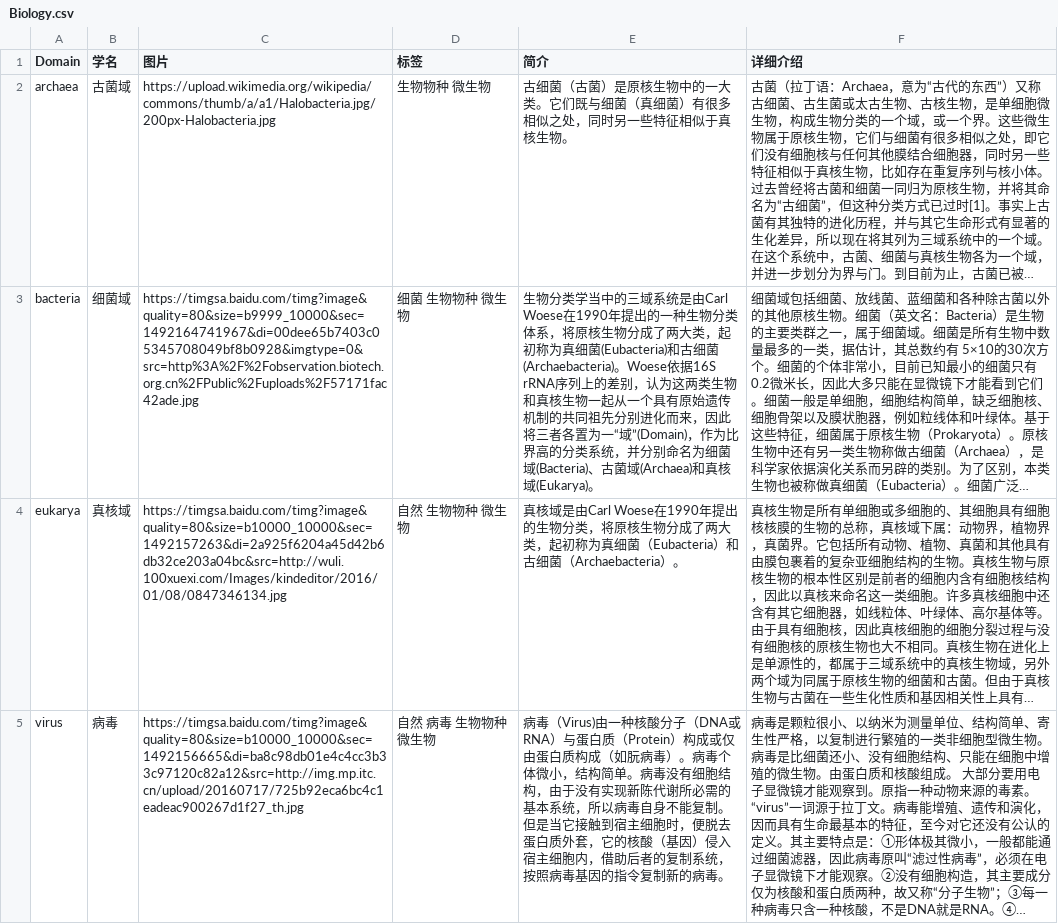
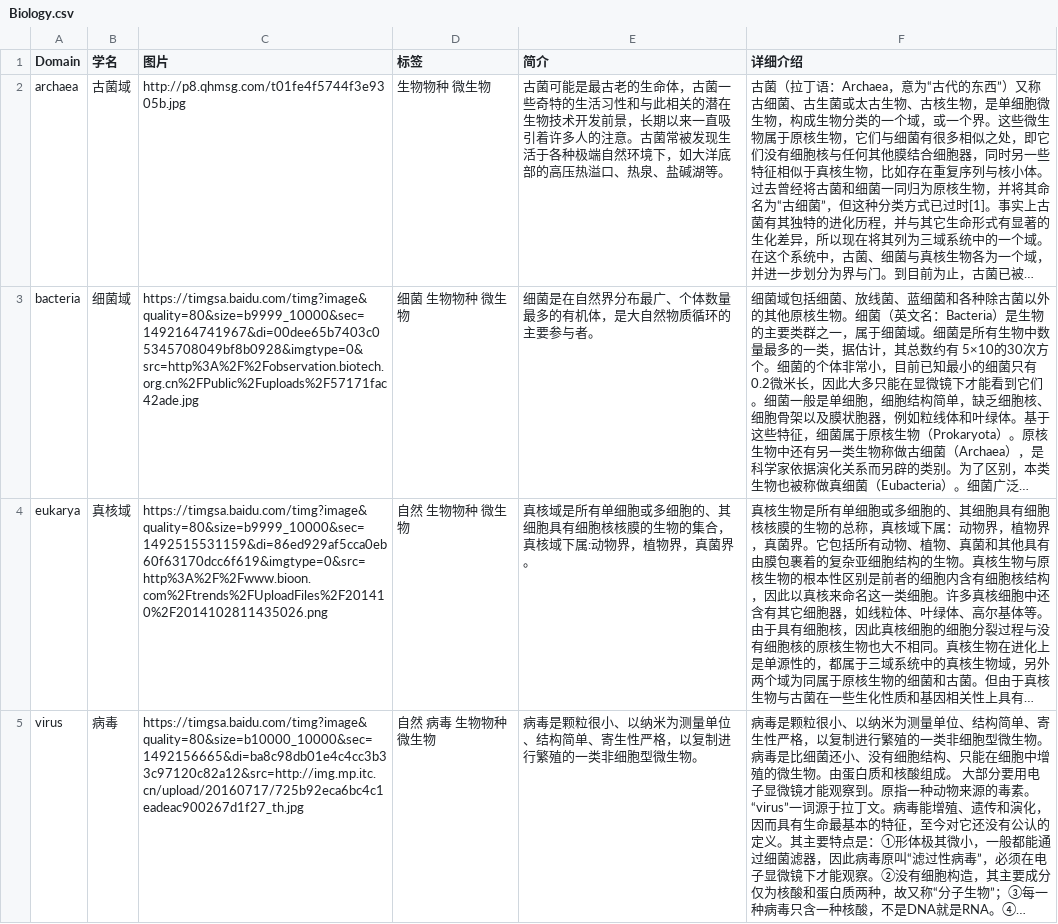
Before and after one commit to jinshuguangze/Zoography, a CSV file: resource/data/Biology.csv, drawn as a sheet; long unchanged cells end in …; the diff names each change by its address in the sheet, - before the commit and + after, or states it on an @@ line.

```diff
--- a/resource/data/Biology.csv
+++ b/resource/data/Biology.csv
-C2 (图片): https://upload.wikimedia.org/wikipedia/commons/thumb/a/a1/Halobacteria.jpg/200px-Halobacteria.jpg
+C2 (图片): http://p8.qhmsg.com/t01fe4f5744f3e9305b.jpg
-E2 (简介): 古细菌（古菌）是原核生物中的一大类。它们既与细菌（真细菌）有很多相似之处，同时另一些特征相似于真核生物。
+E2 (简介): 古菌可能是最古老的生命体，古菌一些奇特的生活习性和与此相关的潜在生物技术开发前景，长期以来一直吸引着许多人的注意。古菌常被发现生活于各种极端自然环境下，如大洋底部的高压热溢口、热泉、盐碱湖等。
-E3 (简介): 生物分类学当中的三域系统是由Carl Woese在1990年提出的一种生物分类体系，将原核生物分成了两大类，起初称为真细菌(Eubacteria)和古细菌(Archaebacteria)。Woese依据16S rRNA序列上的差别，认为这两类生物和真核生物一起从一个具有原始遗传机制的共同祖先分别进化而来，因此将三者各置为一“域”(Domain)，作为比界高的分类系统，并分别命名为细菌域(Bacteria)、古菌域(Archaea)和真核域(Eukarya)。
+E3 (简介): 细菌是在自然界分布最广、个体数量最多的有机体，是大自然物质循环的主要参与者。
-C4 (图片): https://timgsa.baidu.com/timg?image&quality=80&size=b10000_10000&sec=1492157263&di=2a925f6204a45d42b6db32ce203a04bc&src=http://wuli.100xuexi.com/Images/kindeditor/2016/01/08/0847346134.jpg
+C4 (图片): https://timgsa.baidu.com/timg?image&quality=80&size=b9999_10000&sec=1492515531159&di=86ed929af5cca0eb60f63170dcc6f619&imgtype=0&src=http%3A%2F%2Fwww.bioon.com%2Ftrends%2FUploadFiles%2F201410%2F2014102811435026.png
-E4 (简介): 真核域是由Carl Woese在1990年提出的生物分类，将原核生物分成了两大类，起初称为真细菌（Eubacteria）和古细菌（Archaebacteria）。
+E4 (简介): 真核域是所有单细胞或多细胞的、其细胞具有细胞核核膜的生物的集合，真核域下属:动物界，植物界，真菌界。
-E5 (简介): 病毒（Virus)由一种核酸分子（DNA或RNA）与蛋白质（Protein）构成或仅由蛋白质构成（如朊病毒）。病毒个体微小，结构简单。病毒没有细胞结构，由于没有实现新陈代谢所必需的基本系统，所以病毒自身不能复制。但是当它接触到宿主细胞时，便脱去蛋白质外套，它的核酸（基因）侵入宿主细胞内，借助后者的复制系统，按照病毒基因的指令复制新的病毒。
+E5 (简介): 病毒是颗粒很小、以纳米为测量单位、结构简单、寄生性严格，以复制进行繁殖的一类非细胞型微生物。
```
Also changed, not shown: resource/data/Biology_eukarya.csv, 55 other files.
